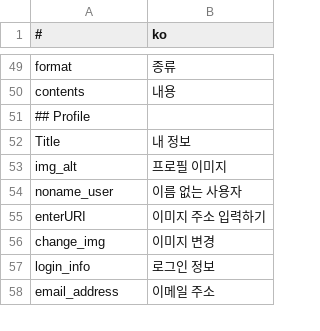
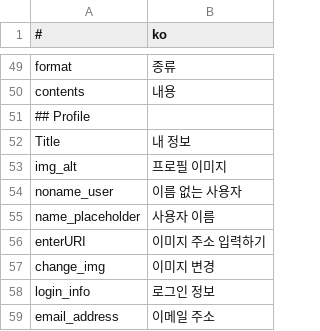
Before and after one commit to is2you2/pjcone, a CSV file: src/assets/data/translate.csv, drawn as a sheet; only a part is shown, gaps mark what is left out.

```diff
--- a/src/assets/data/translate.csv
+++ b/src/assets/data/translate.csv
@@ -54,2 +54,3 @@ img_alt,프로필 이미지
 noname_user,이름 없는 사용자
+name_placeholder,사용자 이름
 enterURI,이미지 주소 입력하기
```
Also changed, not shown: 3 other files.
